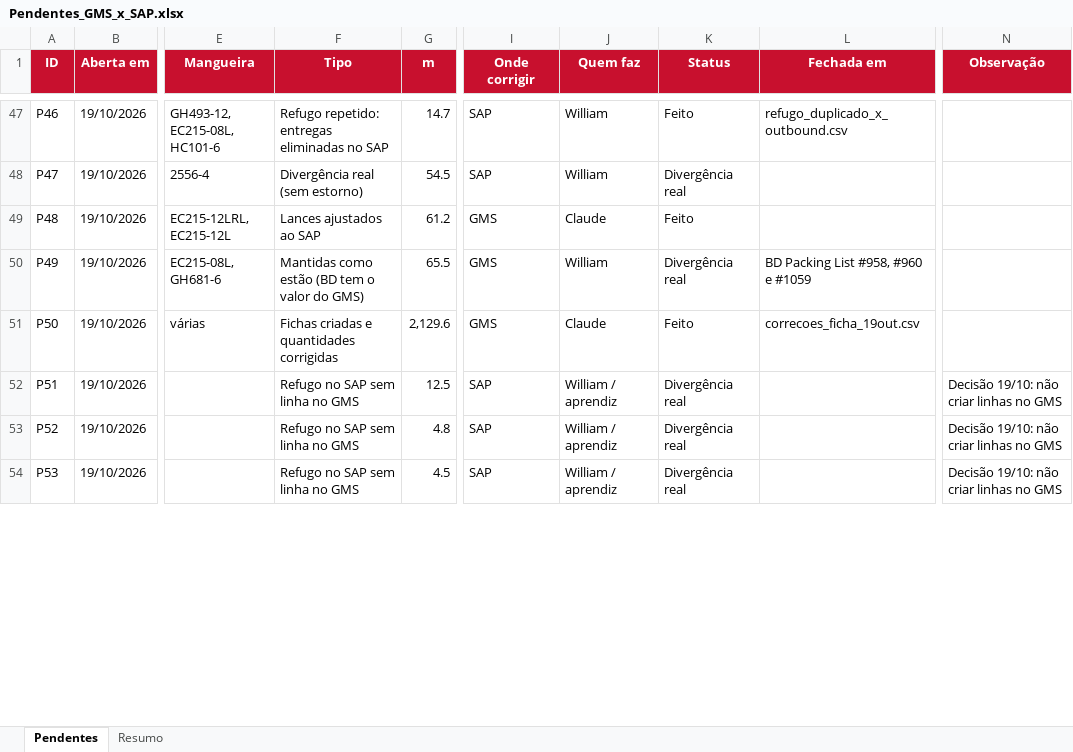
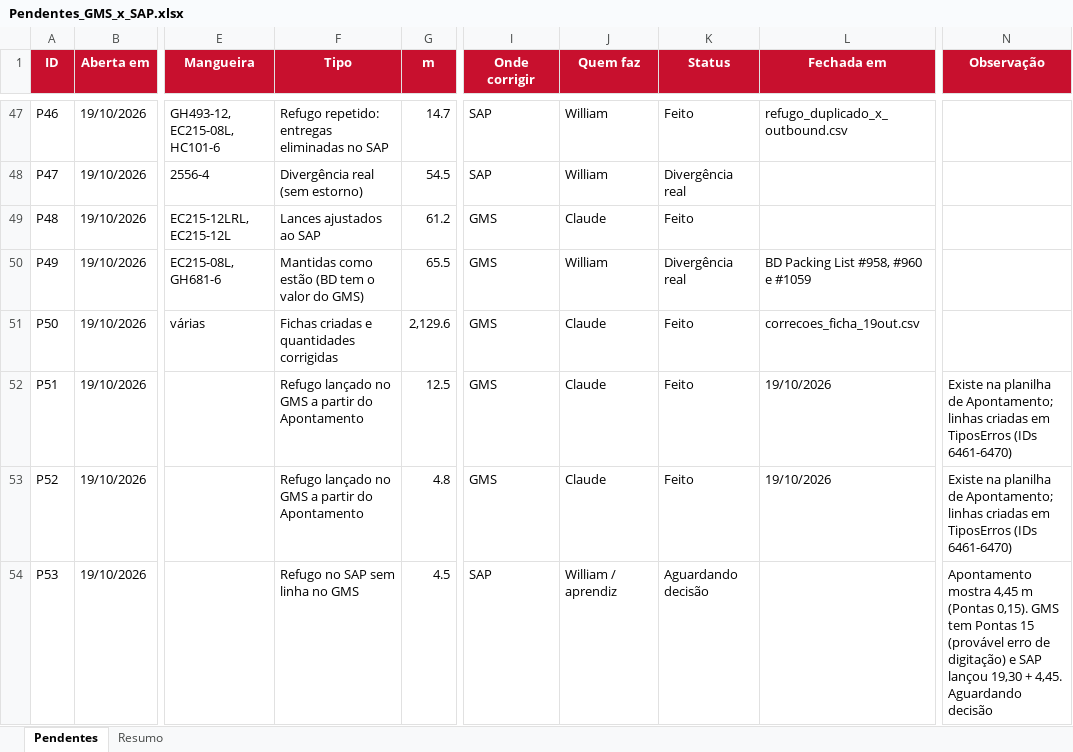
Before and after one commit to WilliamNRAmorim/Projetos, an Excel workbook: Producao_GMS_x_MB51/Pendentes_GMS_x_SAP.xlsx, sheet Pendentes, drawn as a sheet; only a part is shown, gaps mark what is left out; values as stored, in another font and other column widths than the file's, no borders; conditional formats not drawn; the diff covers the shown part only; the diff names each change by its address in the sheet, - before the commit and + after, or states it on an @@ line.

```diff
--- a/Producao_GMS_x_MB51/Pendentes_GMS_x_SAP.xlsx (sheet Pendentes)
+++ b/Producao_GMS_x_MB51/Pendentes_GMS_x_SAP.xlsx (sheet Pendentes)
-F52:F53 (Tipo): Refugo no SAP sem linha no GMS
+F52:F53 (Tipo): Refugo lançado no GMS a partir do Apontamento
-I52:I53 (Onde corrigir): SAP
+I52:I53 (Onde corrigir): GMS
-J52:J53 (Quem faz): William / aprendiz
+J52:J53 (Quem faz): Claude
-K52:K53 (Status): Divergência real
+K52:K53 (Status): Feito
-L52:L53 (Fechada em): (empty)
+L52:L53 (Fechada em): 19/10/2026
-N52:N53 (Observação): Decisão 19/10: não criar linhas no GMS
+N52:N53 (Observação): Existe na planilha de Apontamento; linhas criadas em TiposErros (IDs 6461-6470)
-K54 (Status): Divergência real
+K54 (Status): Aguardando decisão
-N54 (Observação): Decisão 19/10: não criar linhas no GMS
+N54 (Observação): Apontamento mostra 4,45 m (Pontas 0,15). GMS tem Pontas 15 (provável erro de digitação) e SAP lançou 19,30 + 4,45. Aguardando decisão
```
Also changed, not shown: 18 edited cells elsewhere in this sheet, 1 other file.
